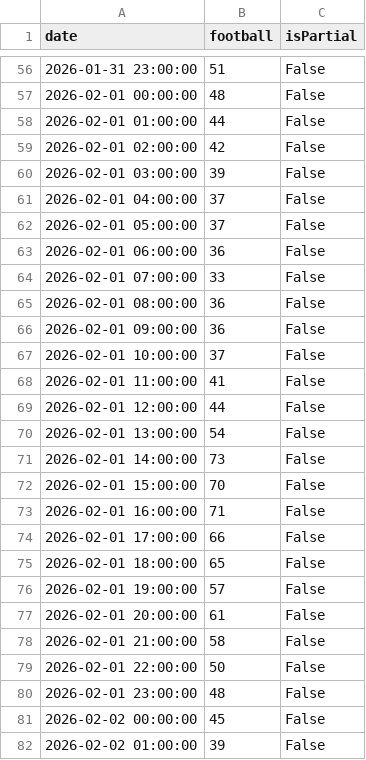
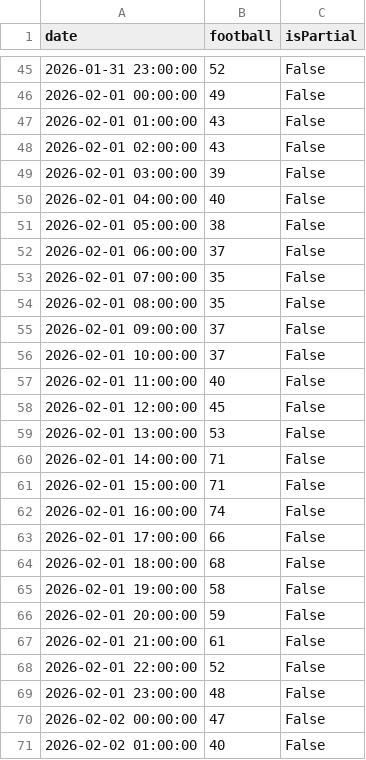
Before and after one commit to Deshawa77/world-pulse-research, a CSV file: google_trends_data.csv, drawn as a sheet; only a part is shown, gaps mark what is left out; the diff covers the shown part only.

```diff
--- a/google_trends_data.csv
+++ b/google_trends_data.csv
@@ -56,27 +45,27 @@ date,football,isPartial
-2026-01-31 23:00:00,51,False
-2026-02-01 00:00:00,48,False
-2026-02-01 01:00:00,44,False
-2026-02-01 02:00:00,42,False
+2026-01-31 23:00:00,52,False
+2026-02-01 00:00:00,49,False
+2026-02-01 01:00:00,43,False
+2026-02-01 02:00:00,43,False
 2026-02-01 03:00:00,39,False
-2026-02-01 04:00:00,37,False
-2026-02-01 05:00:00,37,False
-2026-02-01 06:00:00,36,False
-2026-02-01 07:00:00,33,False
-2026-02-01 08:00:00,36,False
-2026-02-01 09:00:00,36,False
+2026-02-01 04:00:00,40,False
+2026-02-01 05:00:00,38,False
+2026-02-01 06:00:00,37,False
+2026-02-01 07:00:00,35,False
+2026-02-01 08:00:00,35,False
+2026-02-01 09:00:00,37,False
 2026-02-01 10:00:00,37,False
-2026-02-01 11:00:00,41,False
-2026-02-01 12:00:00,44,False
-2026-02-01 13:00:00,54,False
-2026-02-01 14:00:00,73,False
-2026-02-01 15:00:00,70,False
-2026-02-01 16:00:00,71,False
+2026-02-01 11:00:00,40,False
+2026-02-01 12:00:00,45,False
+2026-02-01 13:00:00,53,False
+2026-02-01 14:00:00,71,False
+2026-02-01 15:00:00,71,False
+2026-02-01 16:00:00,74,False
 2026-02-01 17:00:00,66,False
-2026-02-01 18:00:00,65,False
-2026-02-01 19:00:00,57,False
-2026-02-01 20:00:00,61,False
-2026-02-01 21:00:00,58,False
-2026-02-01 22:00:00,50,False
+2026-02-01 18:00:00,68,False
+2026-02-01 19:00:00,58,False
+2026-02-01 20:00:00,59,False
+2026-02-01 21:00:00,61,False
+2026-02-01 22:00:00,52,False
 2026-02-01 23:00:00,48,False
-2026-02-02 00:00:00,45,False
-2026-02-02 01:00:00,39,False
+2026-02-02 00:00:00,47,False
+2026-02-02 01:00:00,40,False
```
Also changed, not shown: 11 added rows, 11 removed rows and 82 edited cells elsewhere in this file, 20 other files.
